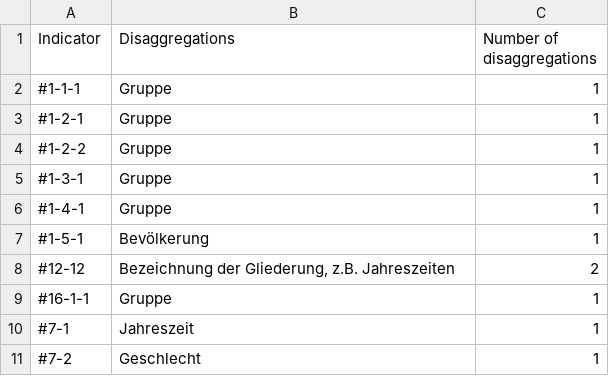
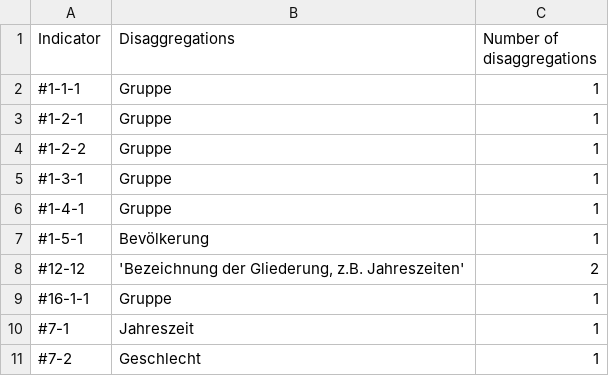
Before and after one commit to Land-Schleswig-Holstein/osdg-data, a CSV file: disaggregation-by-indicator-report.csv, drawn as a sheet.

```diff
--- a/disaggregation-by-indicator-report.csv
+++ b/disaggregation-by-indicator-report.csv
@@ -7,3 +7,3 @@ Indicator,Disaggregations,Number of disaggregations
 #1-5-1,Bevölkerung,1
-#12-12,"Bezeichnung der Gliederung,  z.B. Jahreszeiten",2
+#12-12,"'Bezeichnung der Gliederung,  z.B. Jahreszeiten'",2
 #16-1-1,Gruppe,1
```
Also changed, not shown: de/data-packages/12-12/data.csv, 34 other files.
